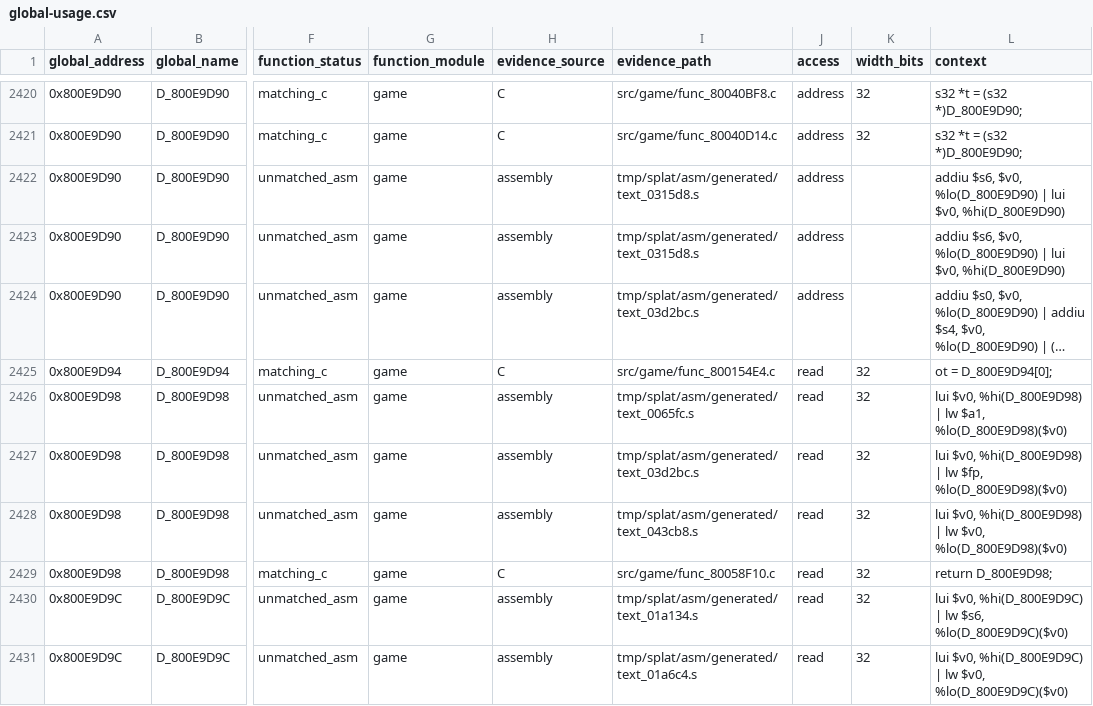
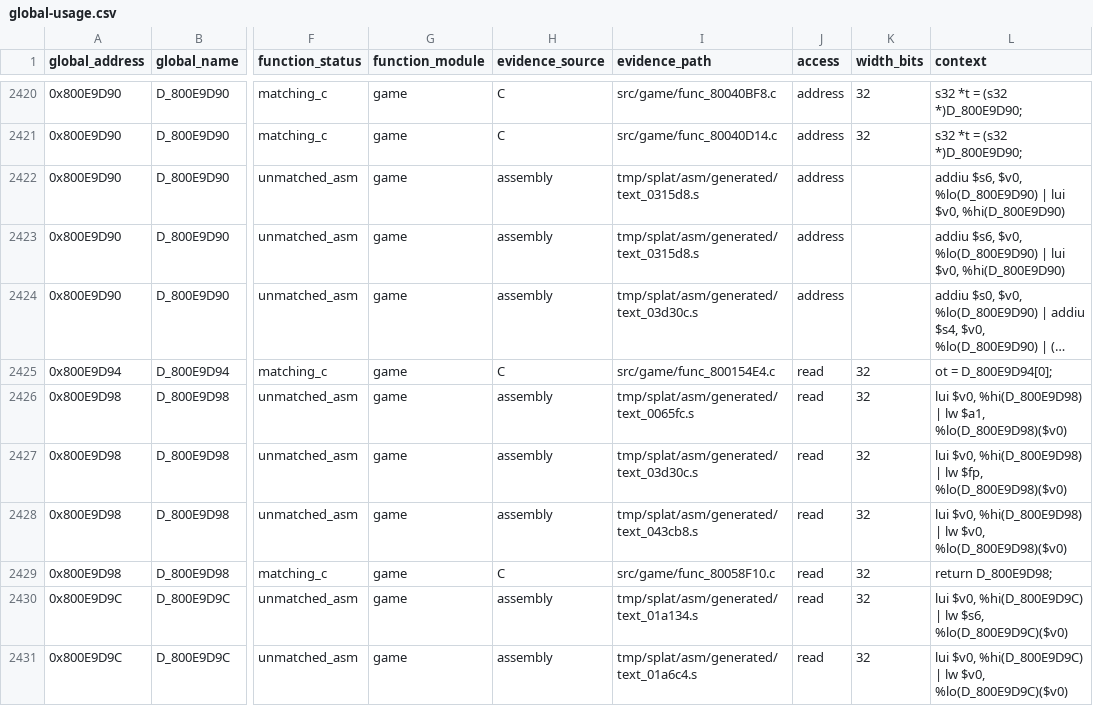
Before and after one commit to MaChInEgUn3/memories-decomp, a CSV file: notes/global-usage.csv, drawn as a sheet; only a part is shown, gaps mark what is left out; long unchanged cells end in …; the diff covers the shown part only; the diff names each change by its address in the sheet, - before the commit and + after, or states it on an @@ line.

```diff
--- a/notes/global-usage.csv
+++ b/notes/global-usage.csv
-I2424 (evidence_path): tmp/splat/asm/generated/text_03d2bc.s
+I2424 (evidence_path): tmp/splat/asm/generated/text_03d30c.s
-I2427 (evidence_path): tmp/splat/asm/generated/text_03d2bc.s
+I2427 (evidence_path): tmp/splat/asm/generated/text_03d30c.s
```
Also changed, not shown: 30 edited cells elsewhere in this file, config/slus_01411/functions.csv, 5 other files.
